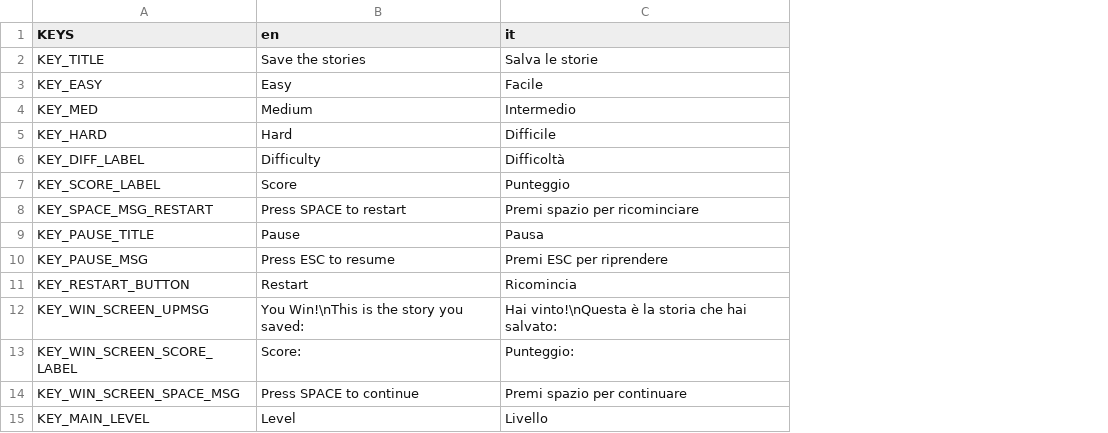
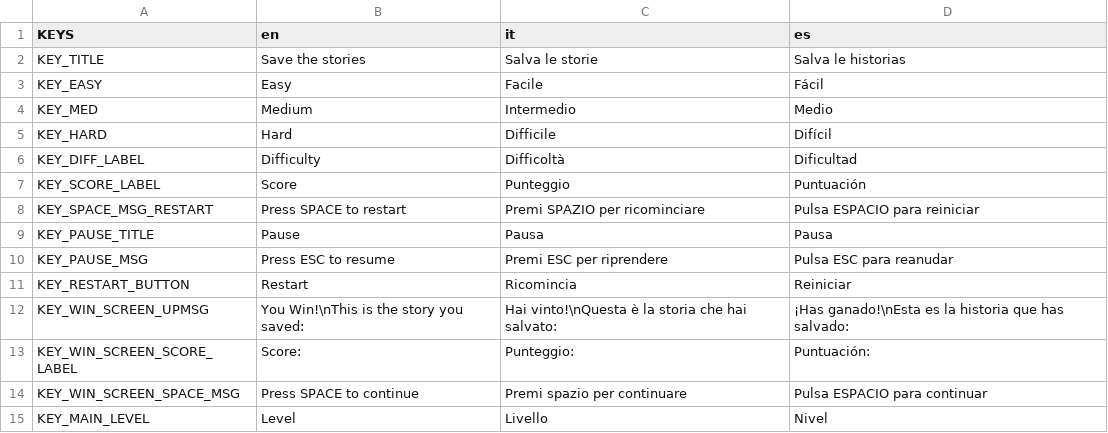
Before and after one commit to markod0925/LetterCatcher, a CSV file: Assets/translations.csv, drawn as a sheet; the diff names each change by its address in the sheet, - before the commit and + after, or states it on an @@ line.

```diff
--- a/Assets/translations.csv
+++ b/Assets/translations.csv
+column D (es), rows 2-15: Salva le historias | Fácil | Medio | Difícil | Dificultad | Puntuación | Pulsa ESPACIO para reiniciar | Pausa | Pulsa ESC para reanudar | Reiniciar | ¡Has ganado!\nEsta es la historia que has salvado: | Puntuación: | Pulsa ESPACIO para continuar | Nivel
-C8 (it): Premi spazio per ricominciare
+C8 (it): Premi SPAZIO per ricominciare
```
Also changed, not shown: 11 other files.
